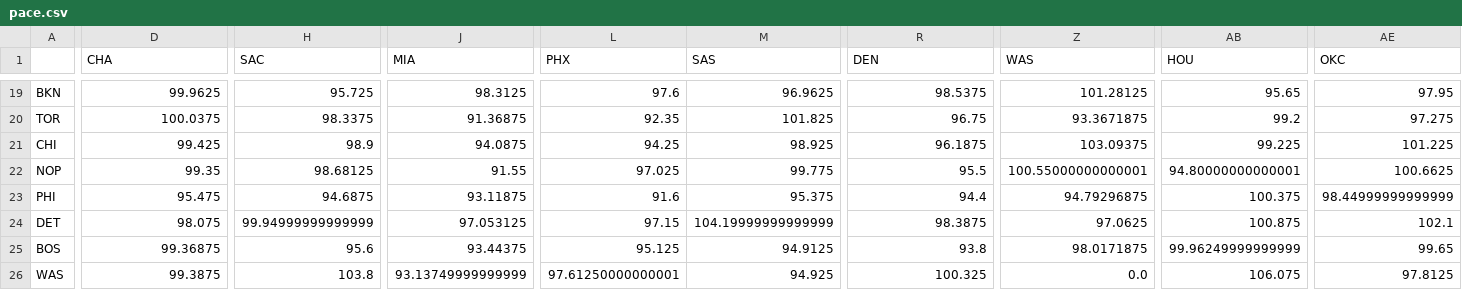
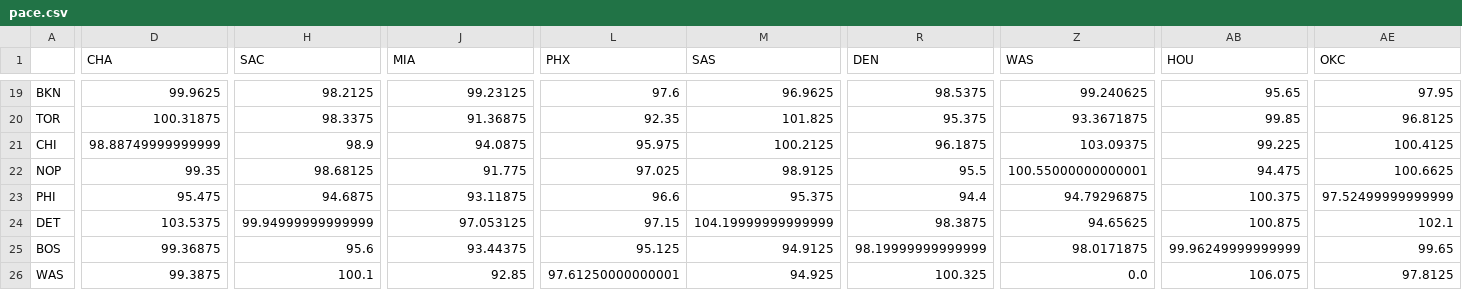
Before and after one commit to Mcruz-G/sportique, a CSV file: webapp/ai_lab/trainers/pace.csv, drawn as a sheet; only a part is shown, gaps mark what is left out; the diff covers the shown part only; the diff names each change by its address in the sheet, - before the commit and + after, or states it on an @@ line.

```diff
--- a/webapp/ai_lab/trainers/pace.csv
+++ b/webapp/ai_lab/trainers/pace.csv
-H19 (SAC): 95.725
+H19 (SAC): 98.2125
-J19 (MIA): 98.3125
+J19 (MIA): 99.23125
-Z19 (WAS): 101.28125
+Z19 (WAS): 99.240625
-D20 (CHA): 100.0375
+D20 (CHA): 100.31875
-R20 (DEN): 96.75
+R20 (DEN): 95.375
-AB20 (HOU): 99.2
+AB20 (HOU): 99.85
-AE20 (OKC): 97.275
+AE20 (OKC): 96.8125
-D21 (CHA): 99.425
+D21 (CHA): 98.88749999999999
-L21 (PHX): 94.25
+L21 (PHX): 95.975
-M21 (SAS): 98.925
+M21 (SAS): 100.2125
-AE21 (OKC): 101.225
+AE21 (OKC): 100.4125
-J22 (MIA): 91.55
+J22 (MIA): 91.775
-M22 (SAS): 99.775
+M22 (SAS): 98.9125
-AB22 (HOU): 94.80000000000001
+AB22 (HOU): 94.475
-L23 (PHX): 91.6
+L23 (PHX): 96.6
-AE23 (OKC): 98.44999999999999
+AE23 (OKC): 97.52499999999999
-D24 (CHA): 98.075
+D24 (CHA): 103.5375
-Z24 (WAS): 97.0625
+Z24 (WAS): 94.65625
-R25 (DEN): 93.8
+R25 (DEN): 98.19999999999999
-H26 (SAC): 103.8
+H26 (SAC): 100.1
-J26 (MIA): 93.13749999999999
+J26 (MIA): 92.85
```
Also changed, not shown: 93 edited cells elsewhere in this file, webapp/ai_lab/trainers/OR.csv, webapp/ai_lab/trainers/predictions.csv, 1 other file.
